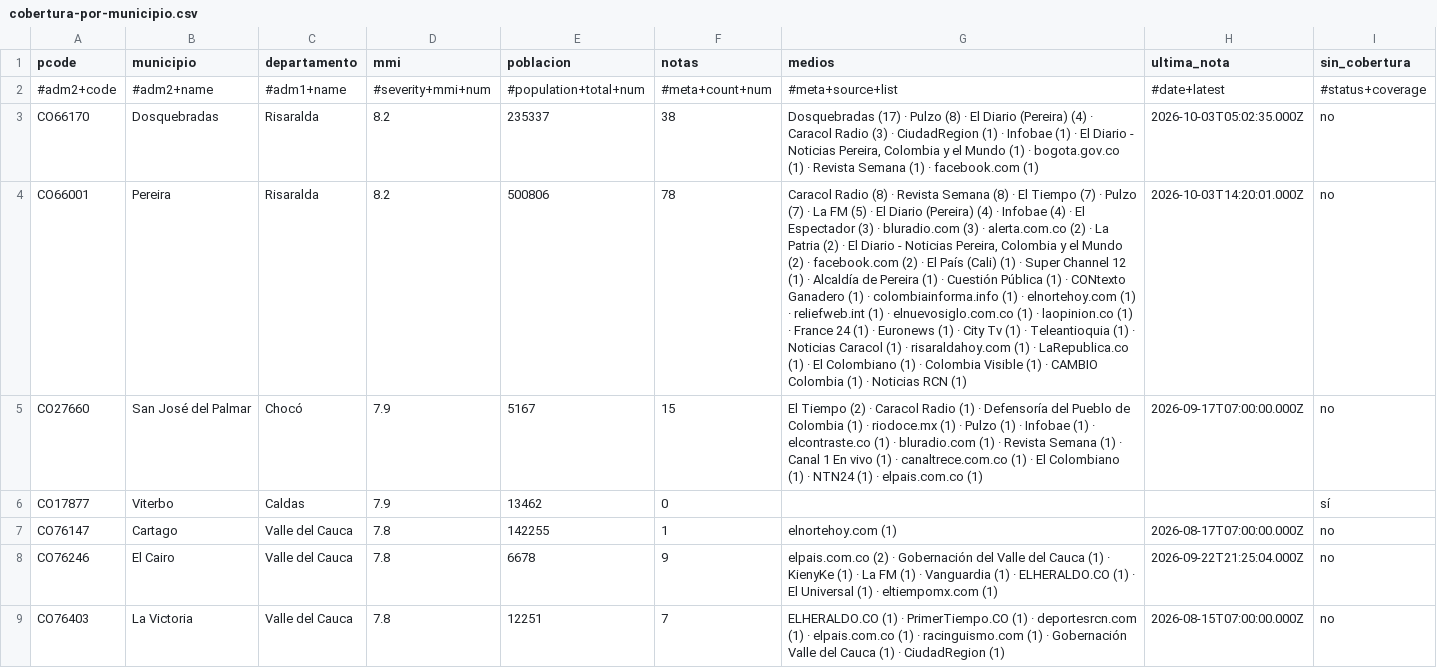
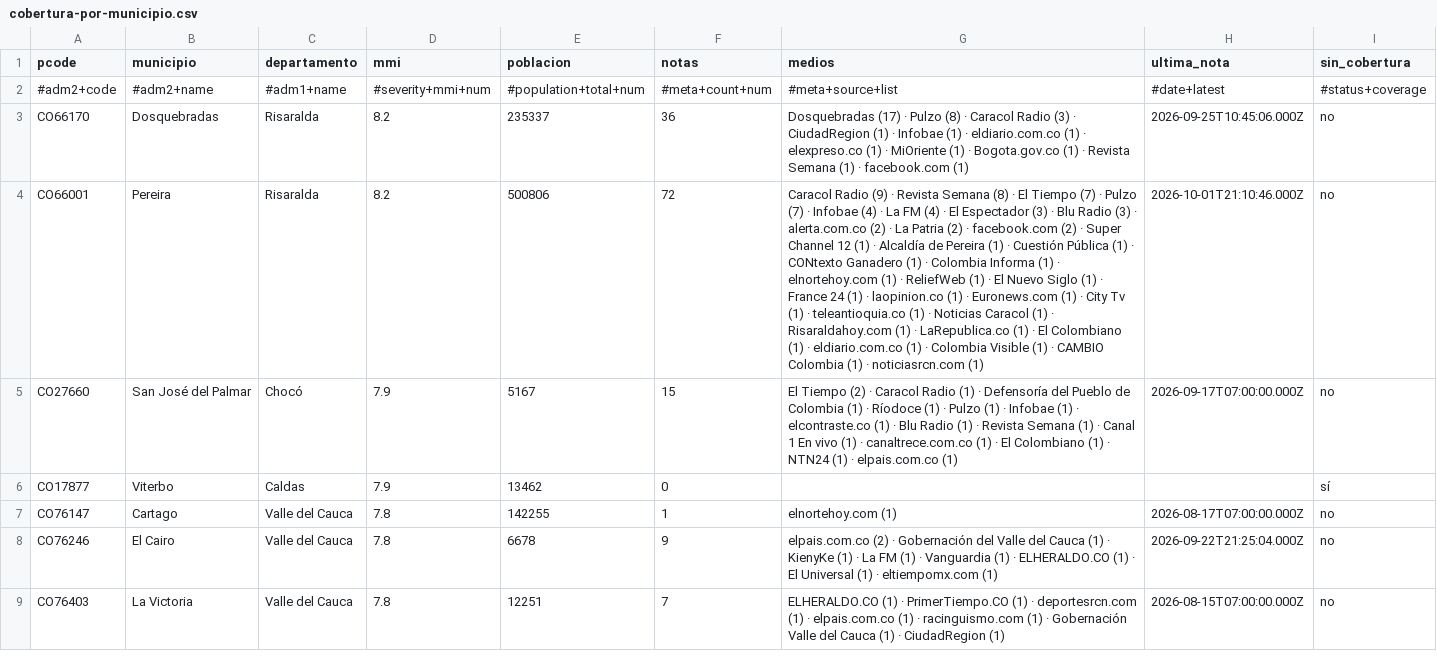
Before and after one commit to YesidAlmanzaGamba/report_cali, a CSV file: data/export/cobertura-por-municipio.csv, drawn as a sheet; only a part is shown; the diff covers the shown part only; the diff names each change by its address in the sheet, - before the commit and + after, or states it on an @@ line.

```diff
--- a/data/export/cobertura-por-municipio.csv
+++ b/data/export/cobertura-por-municipio.csv
-F3 (notas): 38
+F3 (notas): 36
-G3 (medios): …(8) · El Diario (Pereira) (4) · Caracol Radio (3) · CiudadRegion (1) · Infobae (1) · El Diario - Noticias Pereira, Colombia y el Mundo (1) · bogota.gov.co (1) ·…
+G3 (medios): …(8) · Caracol Radio (3) · CiudadRegion (1) · Infobae (1) · eldiario.com.co (1) · elexpreso.co (1) · MiOriente (1) · Bogota.gov.co (1) ·…
-H3 (ultima_nota): 2026-10-03T05:02:35.000Z
+H3 (ultima_nota): 2026-09-25T10:45:06.000Z
-F4 (notas): 78
+F4 (notas): 72
-G4 (medios): Caracol Radio (8) · Revista Semana (8) · El Tiempo (7) · Pulzo (7) · La FM (5) · El Diario (Pereira) (4) · Infobae (4) · El Espectador (3) · bluradio.com (3) · alerta.com.co (2) · La Patria (2) · El Diario - Noticias Pereira, Colombia y el Mundo (2) · facebook.com (2) · El País (Cali) (1) · Super Channel 12 (1) · Alcaldía de Pereira (1) · Cuestión Pública (1) · CONtexto Ganadero (1) · colombiainforma.info (1) · elnortehoy.com (1) · reliefweb.int (1) · elnuevosiglo.com.co (1) · laopinion.co (1) · France 24 (1) · Euronews (1) · City Tv (1) · Teleantioquia (1) · Noticias Caracol (1) · risaraldahoy.com (1) · LaRepublica.co (1) · El Colombiano (1) · Colombia Visible (1) · CAMBIO Colombia (1) · Noticias RCN (1)
+G4 (medios): Caracol Radio (9) · Revista Semana (8) · El Tiempo (7) · Pulzo (7) · Infobae (4) · La FM (4) · El Espectador (3) · Blu Radio (3) · alerta.com.co (2) · La Patria (2) · facebook.com (2) · Super Channel 12 (1) · Alcaldía de Pereira (1) · Cuestión Pública (1) · CONtexto Ganadero (1) · Colombia Informa (1) · elnortehoy.com (1) · ReliefWeb (1) · El Nuevo Siglo (1) · France 24 (1) · laopinion.co (1) · Euronews.com (1) · City Tv (1) · teleantioquia.co (1) · Noticias Caracol (1) · Risaraldahoy.com (1) · LaRepublica.co (1) · El Colombiano (1) · eldiario.com.co (1) · Colombia Visible (1) · CAMBIO Colombia (1) · noticiasrcn.com (1)
-H4 (ultima_nota): 2026-10-03T14:20:01.000Z
+H4 (ultima_nota): 2026-10-01T21:10:46.000Z
-G5 (medios): …(1) · riodoce.mx (1) · Pulzo (1) · Infobae (1) · elcontraste.co (1) · bluradio.com (1) ·…
+G5 (medios): …(1) · Ríodoce (1) · Pulzo (1) · Infobae (1) · elcontraste.co (1) · Blu Radio (1) ·…
```
Also changed, not shown: 13 edited cells elsewhere in this file, 5 other files.
